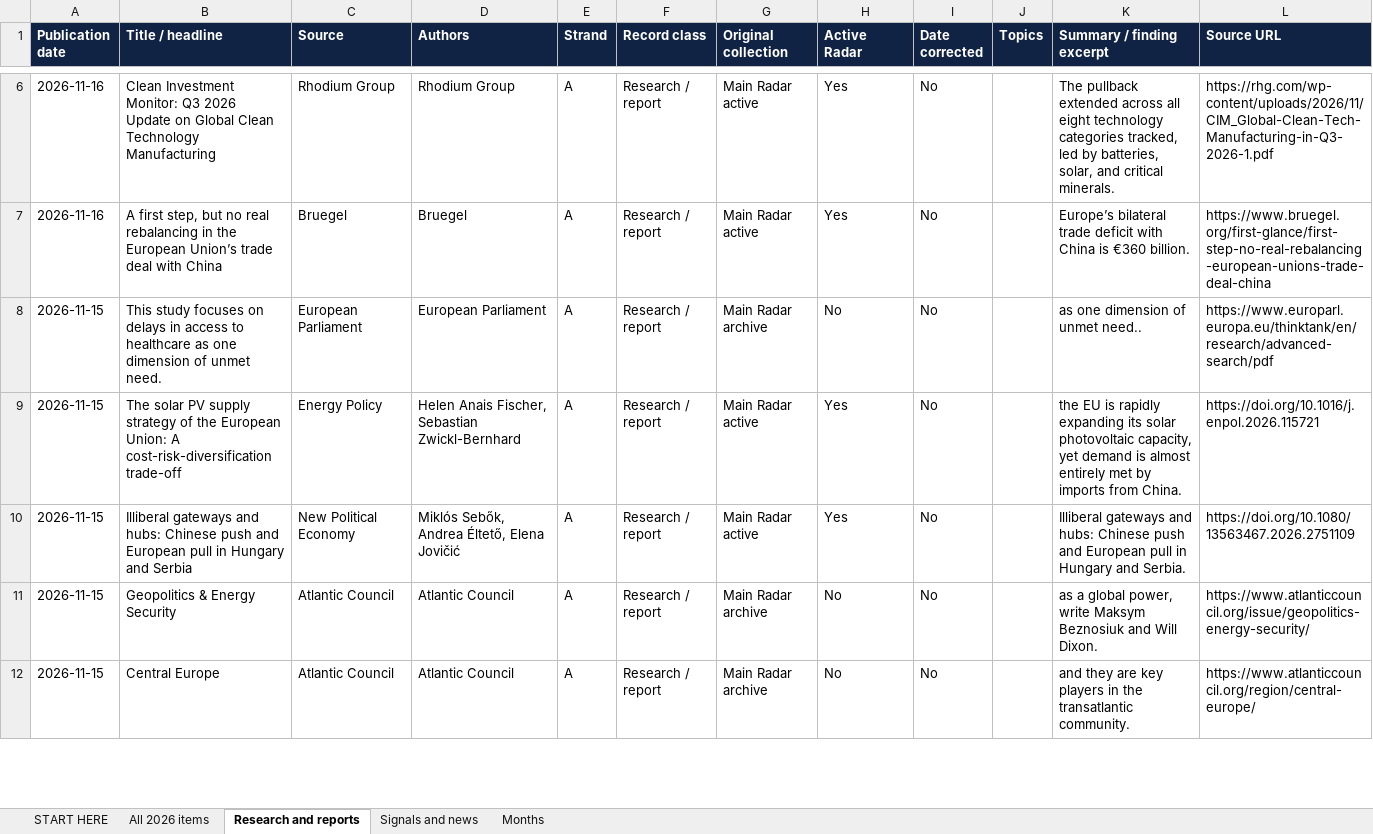
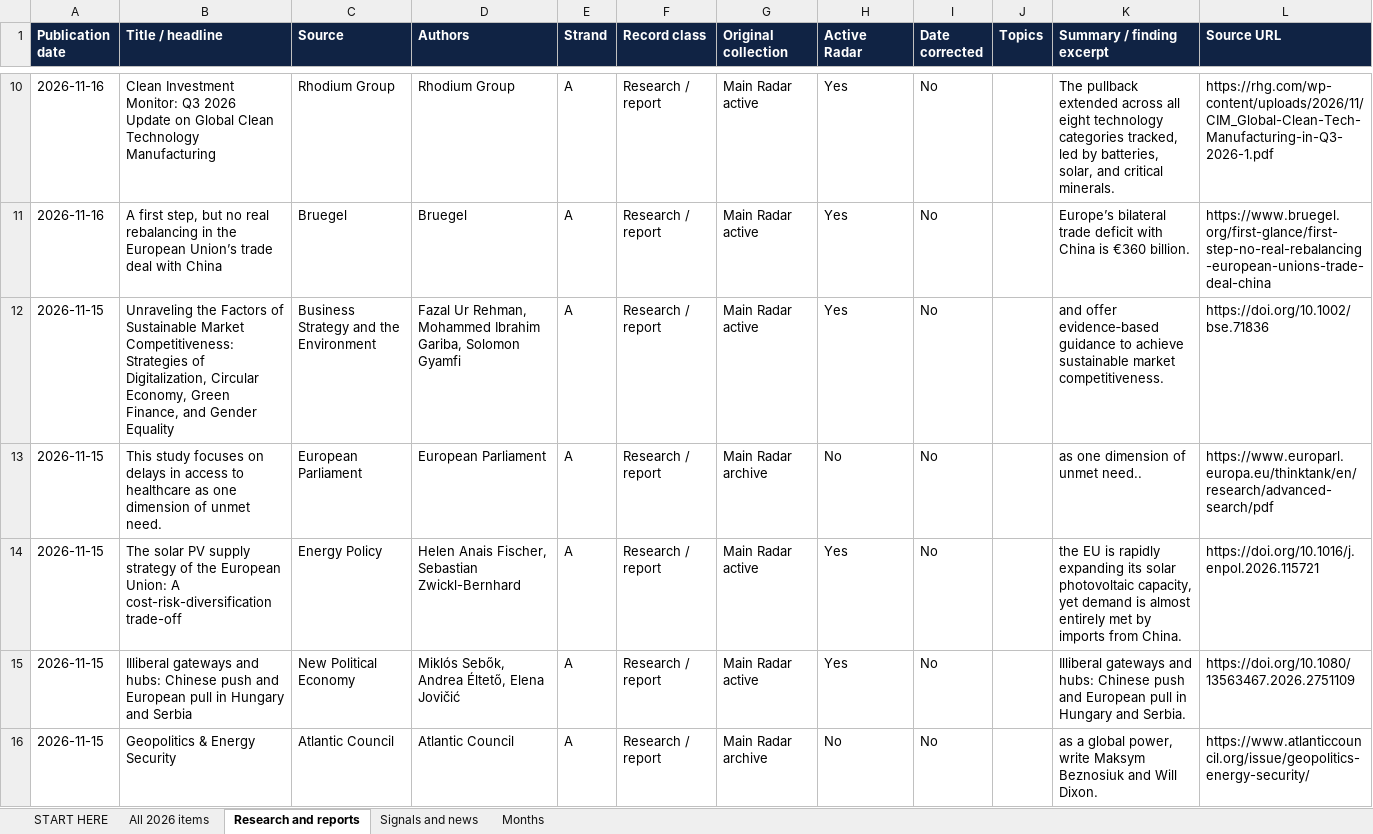
Before and after one commit to vevirm/Europe, an Excel workbook: 2026-stuff/2026_publications.xlsx, sheet Research and reports, drawn as a sheet; only a part is shown, gaps mark what is left out; the shorter side is filled out with more unchanged rows; values as stored, in another font and other column widths than the file's, no borders; the diff covers the shown part only; the diff names each change by its address in the sheet, - before the commit and + after, or states it on an @@ line.

```diff
--- a/2026-stuff/2026_publications.xlsx (sheet Research and reports)
+++ b/2026-stuff/2026_publications.xlsx (sheet Research and reports)
+row 12: 2026-11-15 | Unraveling the Factors of Sustainable Market Competitiveness: Strategies of Digitalization, Circular Economy, Green Finance, and Gender Equality | Business Strategy and the Environment | Fazal Ur Rehman, Mohammed Ibrahim Gariba, Solomon Gyamfi | A | Research / report | Main Radar active | Yes | No |  | and offer evidence‐based guidance to achieve sustainable market competitiveness. | https://doi.org/10.1002/bse.71836
```
Also changed, not shown: 7 added rows elsewhere in this sheet, sheet All 2026 items, sheet Months, sheet START HERE, 1 other file.
